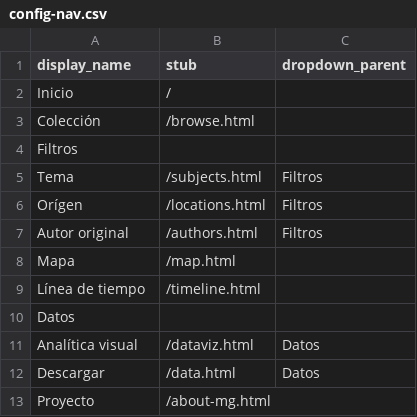
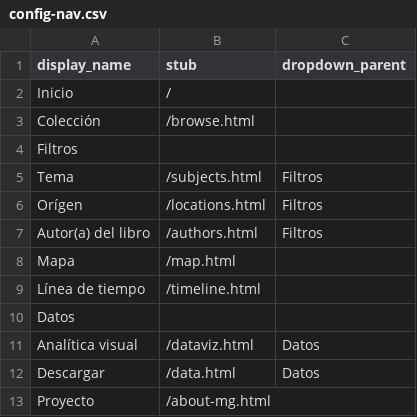
Before and after one commit to cdigitaljaveriana/ARS-LIBRI, a CSV file: _data/config-nav.csv, drawn as a sheet.

Commit message:
Update config-nav.csv

```diff
--- a/_data/config-nav.csv
+++ b/_data/config-nav.csv
@@ -6,3 +6,3 @@ Tema,/subjects.html,Filtros
 Orígen,/locations.html,Filtros
-Autor original,/authors.html,Filtros
+Autor(a) del libro,/authors.html,Filtros
 Mapa,/map.html,
```
